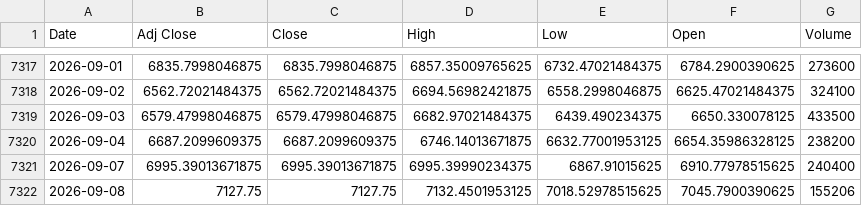
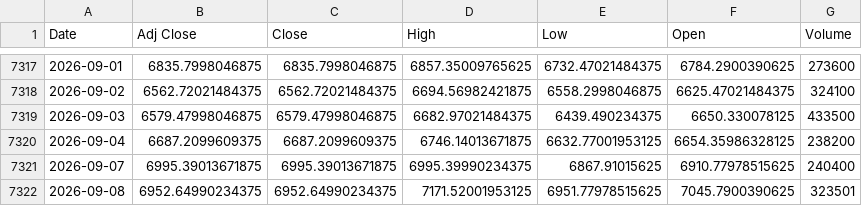
Before and after one commit to khemosu99-bit/overnight-kr, a CSV file: data/raw/KOSPI.csv, drawn as a sheet; only a part is shown, gaps mark what is left out.

```diff
--- a/data/raw/KOSPI.csv
+++ b/data/raw/KOSPI.csv
@@ -7321,2 +7321,2 @@ Date,Adj Close,Close,High,Low,Open,Volume
 2026-09-07,6995.39013671875,6995.39013671875,6995.39990234375,6867.91015625,6910.77978515625,240400
-2026-09-08,7127.75,7127.75,7132.4501953125,7018.52978515625,7045.7900390625,155206
+2026-09-08,6952.64990234375,6952.64990234375,7171.52001953125,6951.77978515625,7045.7900390625,323501
```
Also changed, not shown: data/raw/EWY.csv, data/raw/KOSDAQ.csv, 37 other files.
